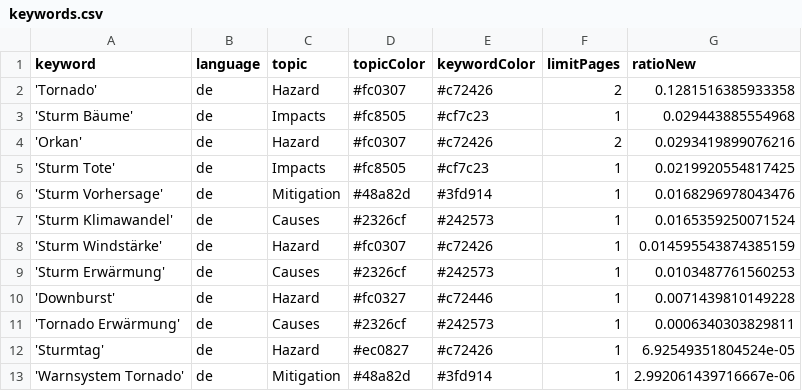
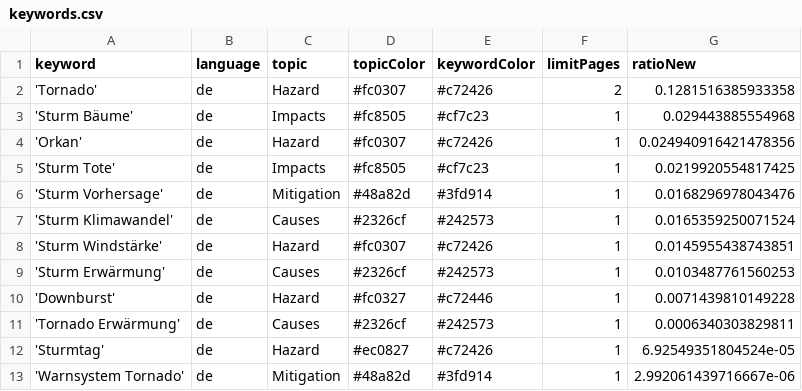
Before and after one commit to MarcoL95-News25/StormIsComing, a CSV file: keywords.csv, drawn as a sheet.

Commit message:
Commit from GitHub Actions (harvest:0.0)

```diff
--- a/keywords.csv
+++ b/keywords.csv
@@ -3,3 +3,3 @@ keyword,language,topic,topicColor,keywordColor,limitPages,ratioNew
 'Sturm Bäume',de,Impacts,#fc8505,#cf7c23,1,0.029443885554968
-'Orkan',de,Hazard,#fc0307,#c72426,2,0.0293419899076216
+'Orkan',de,Hazard,#fc0307,#c72426,1,0.024940916421478356
 'Sturm Tote',de,Impacts,#fc8505,#cf7c23,1,0.0219920554817425
@@ -7,3 +7,3 @@ keyword,language,topic,topicColor,keywordColor,limitPages,ratioNew
 'Sturm Klimawandel',de,Causes,#2326cf,#242573,1,0.0165359250071524
-'Sturm Windstärke',de,Hazard,#fc0307,#c72426,1,0.014595543874385159
+'Sturm Windstärke',de,Hazard,#fc0307,#c72426,1,0.0145955438743851
 'Sturm Erwärmung',de,Causes,#2326cf,#242573,1,0.0103487761560253
```
